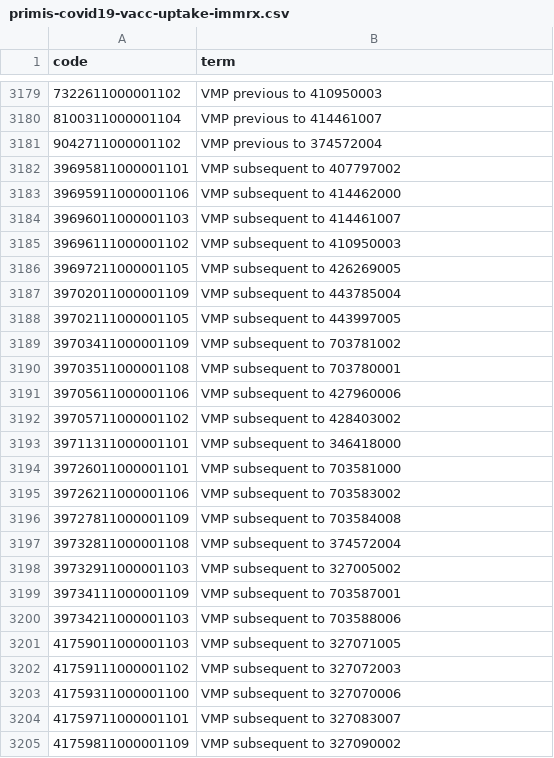
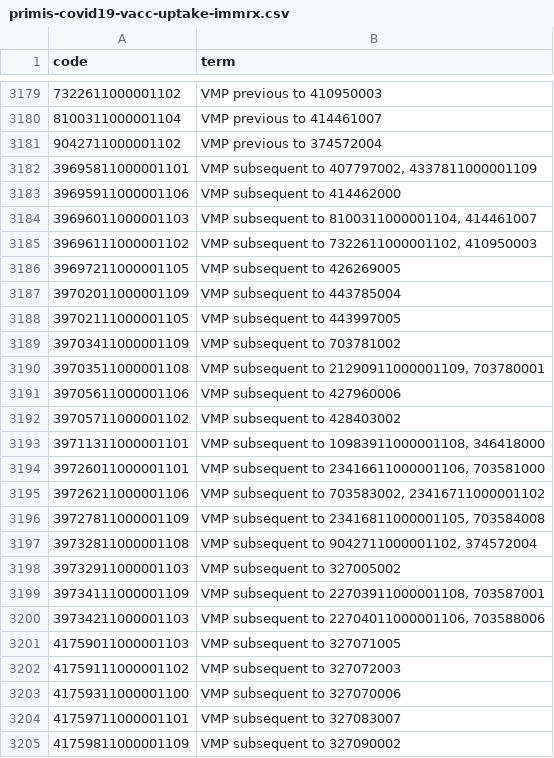
Before and after one commit to opensafely/post-covid-gastrointestinal, a CSV file: codelists/primis-covid19-vacc-uptake-immrx.csv, drawn as a sheet; only a part is shown, gaps mark what is left out; the diff covers the shown part only.

```diff
--- a/codelists/primis-covid19-vacc-uptake-immrx.csv
+++ b/codelists/primis-covid19-vacc-uptake-immrx.csv
@@ -3181,6 +3181,6 @@ code,term
 9042711000001102,VMP previous to 374572004
-39695811000001101,VMP subsequent to 407797002
+39695811000001101,"VMP subsequent to 407797002, 4337811000001109"
 39695911000001106,VMP subsequent to 414462000
-39696011000001103,VMP subsequent to 414461007
-39696111000001102,VMP subsequent to 410950003
+39696011000001103,"VMP subsequent to 8100311000001104, 414461007"
+39696111000001102,"VMP subsequent to 7322611000001102, 410950003"
 39697211000001105,VMP subsequent to 426269005
@@ -3189,13 +3189,13 @@ code,term
 39703411000001109,VMP subsequent to 703781002
-39703511000001108,VMP subsequent to 703780001
+39703511000001108,"VMP subsequent to 21290911000001109, 703780001"
 39705611000001106,VMP subsequent to 427960006
 39705711000001102,VMP subsequent to 428403002
-39711311000001101,VMP subsequent to 346418000
-39726011000001101,VMP subsequent to 703581000
-39726211000001106,VMP subsequent to 703583002
-39727811000001109,VMP subsequent to 703584008
-39732811000001108,VMP subsequent to 374572004
+39711311000001101,"VMP subsequent to 10983911000001108, 346418000"
+39726011000001101,"VMP subsequent to 23416611000001106, 703581000"
+39726211000001106,"VMP subsequent to 703583002, 23416711000001102"
+39727811000001109,"VMP subsequent to 23416811000001105, 703584008"
+39732811000001108,"VMP subsequent to 9042711000001102, 374572004"
 39732911000001103,VMP subsequent to 327005002
-39734111000001109,VMP subsequent to 703587001
-39734211000001103,VMP subsequent to 703588006
+39734111000001109,"VMP subsequent to 22703911000001108, 703587001"
+39734211000001103,"VMP subsequent to 22704011000001106, 703588006"
 41759011000001103,VMP subsequent to 327071005
```
Also changed, not shown: 28 edited cells elsewhere in this file, codelists/primis-covid19-vacc-uptake-astrx.csv, codelists/user-elsie_horne-cocp_dmd.csv, 5 other files.
